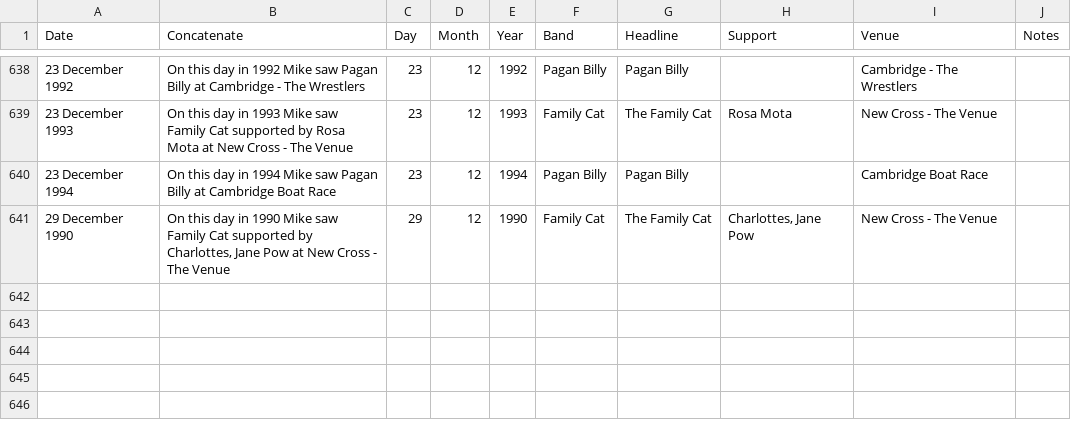
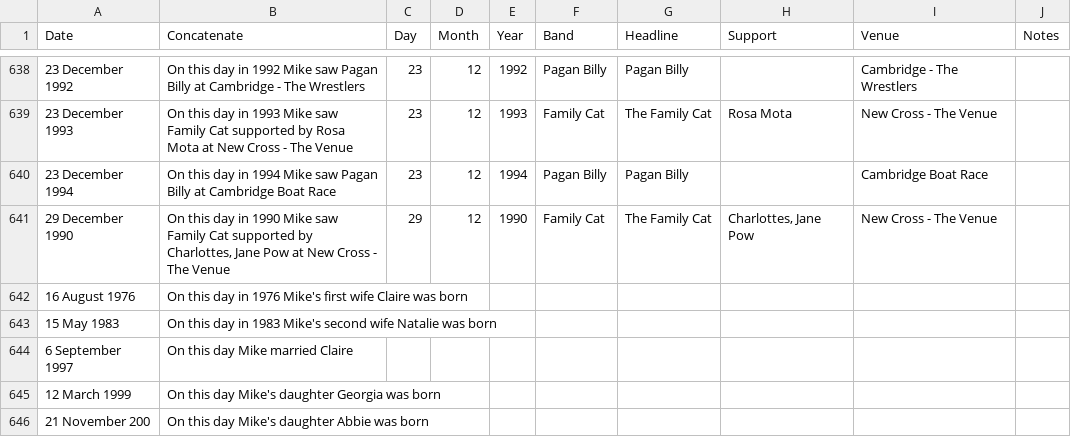
Before and after one commit to georgethe23rd/georgethe23rd.github.io, a CSV file: gigs.csv, drawn as a sheet; only a part is shown, gaps mark what is left out.

Commit message:
Update gigs.csv

```diff
--- a/gigs.csv
+++ b/gigs.csv
@@ -641 +641,6 @@ Date,Concatenate,Day,Month,Year,Band,Headline,Support,Venue,Notes
 29 December 1990,"On this day in 1990 Mike saw Family Cat supported by Charlottes, Jane Pow at New Cross - The Venue",29,12,1990,Family Cat,The Family Cat,"Charlottes, Jane Pow",New Cross - The Venue,
+16 August 1976,"On this day in 1976 Mike's first wife Claire was born"
+15 May 1983,"On this day in 1983 Mike's second wife Natalie was born"
+6 September 1997,"On this day Mike married Claire"
+12 March 1999,"On this day Mike's daughter Georgia was born"
+21 November 200,"On this day Mike's daughter Abbie was born"
```
